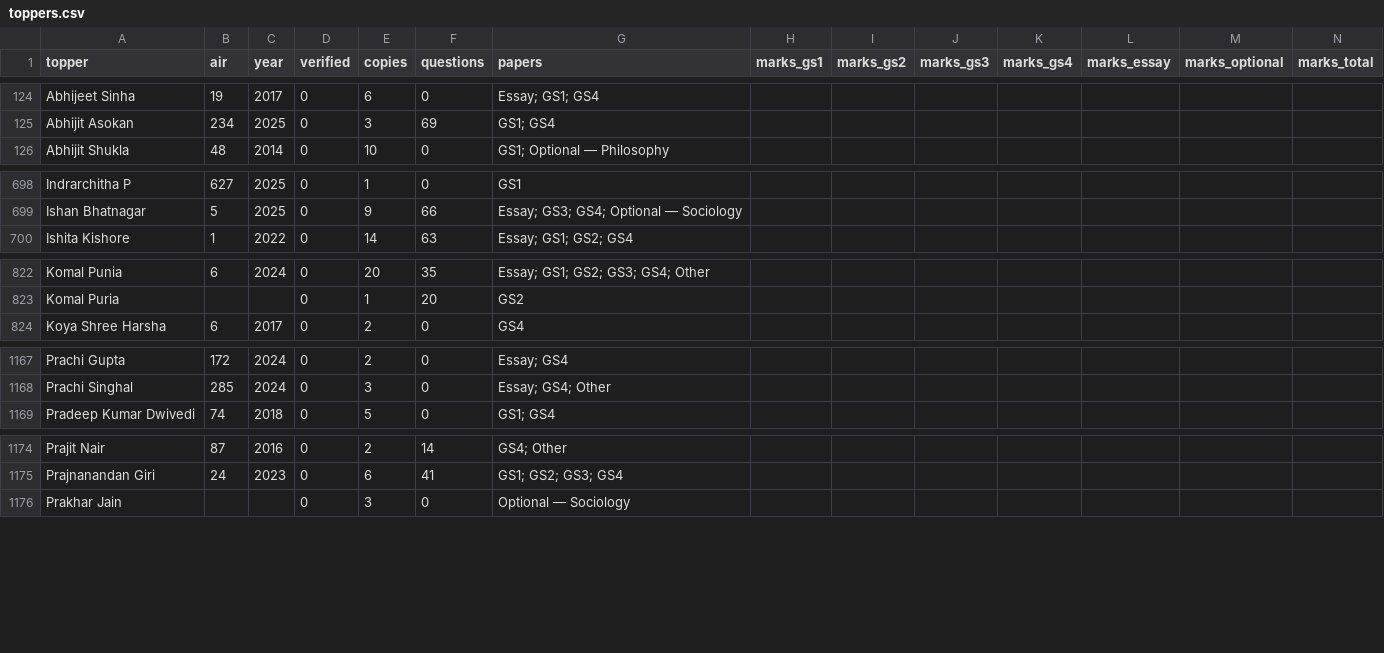
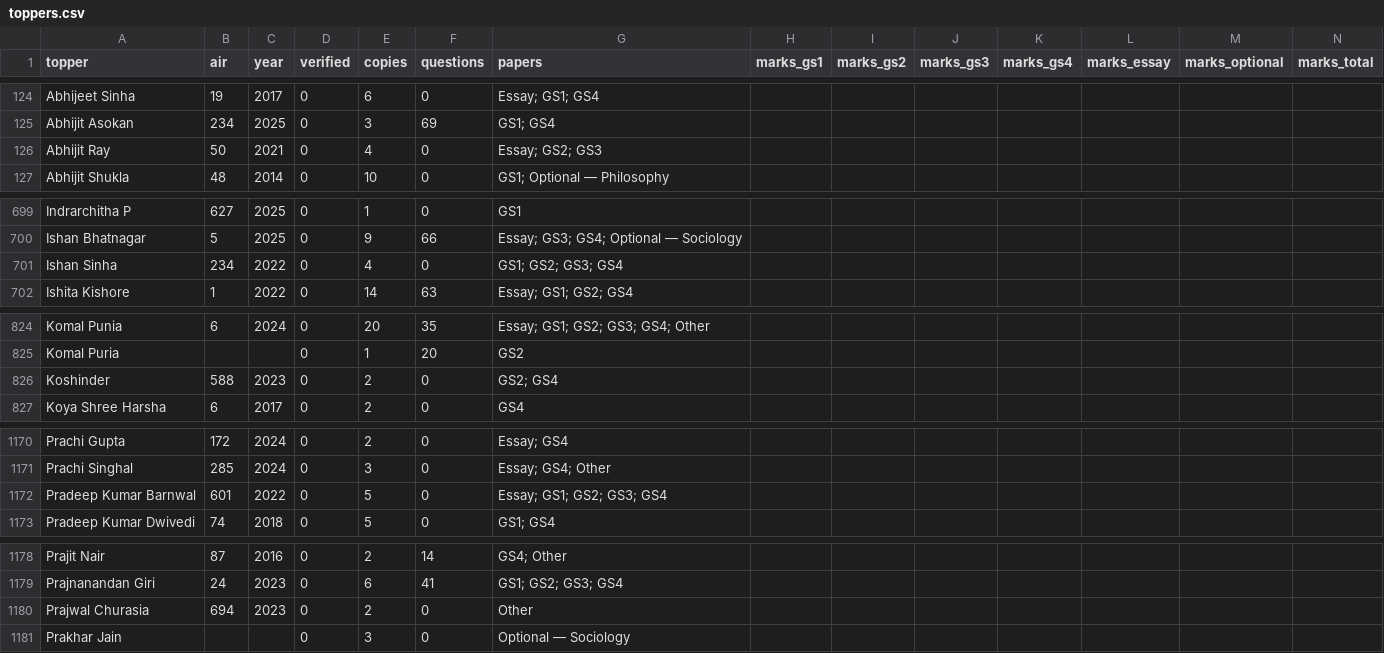
Before and after one commit to hashin/topperscopy, a CSV file: dataset/toppers.csv, drawn as a sheet; only a part is shown, gaps mark what is left out; rows hold the shown columns only; the diff covers the shown part only; the diff names each change by its address in the sheet, - before the commit and + after, or states it on an @@ line.

Commit message:
Add 32 toppers copies from IAS Gyan (10 toppers, 2021-2024)
GS1-4/Essay direct PDFs, some hosted on IAS Gyan's own CDN and some
mirrored via aptiplus.in.

```diff
--- a/dataset/toppers.csv
+++ b/dataset/toppers.csv
+row 126: Abhijit Ray | 50 | 2021 | 0 | 4 | 0 | Essay; GS2; GS3
+row 701: Ishan Sinha | 234 | 2022 | 0 | 4 | 0 | GS1; GS2; GS3; GS4
+row 826: Koshinder | 588 | 2023 | 0 | 2 | 0 | GS2; GS4
+row 1172: Pradeep Kumar Barnwal | 601 | 2022 | 0 | 5 | 0 | Essay; GS1; GS2; GS3; GS4
+row 1180: Prajwal Churasia | 694 | 2023 | 0 | 2 | 0 | Other
```
Also changed, not shown: 2 added rows and 5 edited cells elsewhere in this file, 10 other files.
